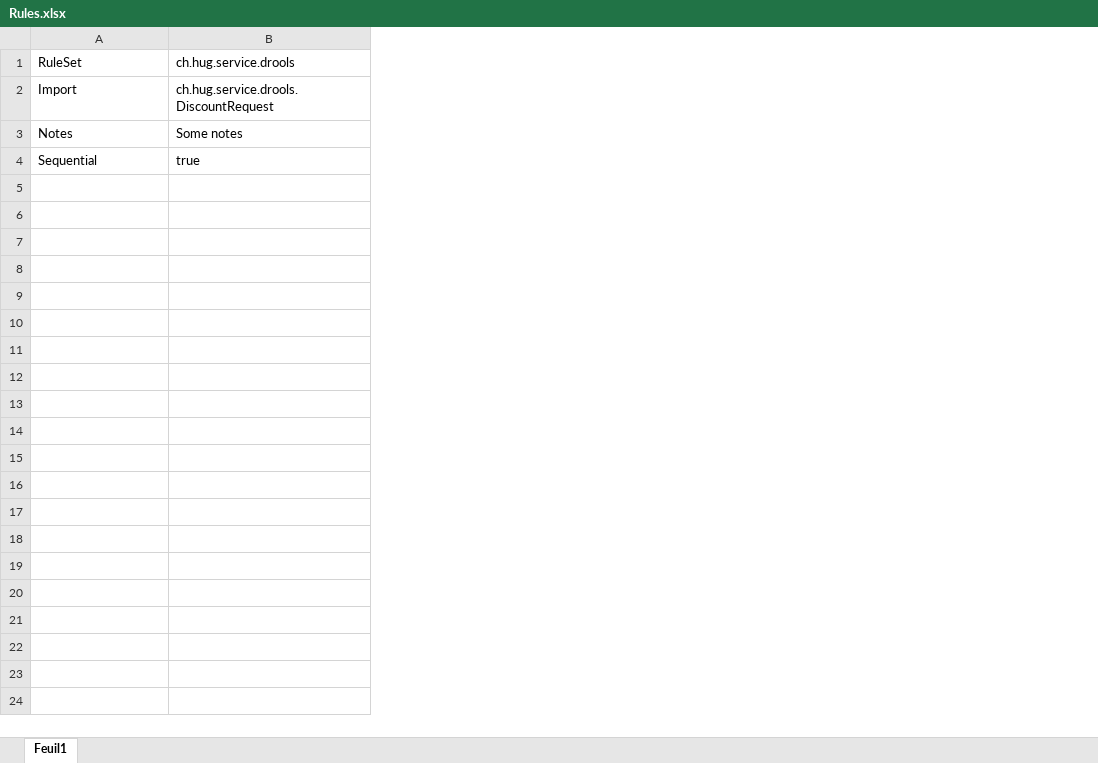
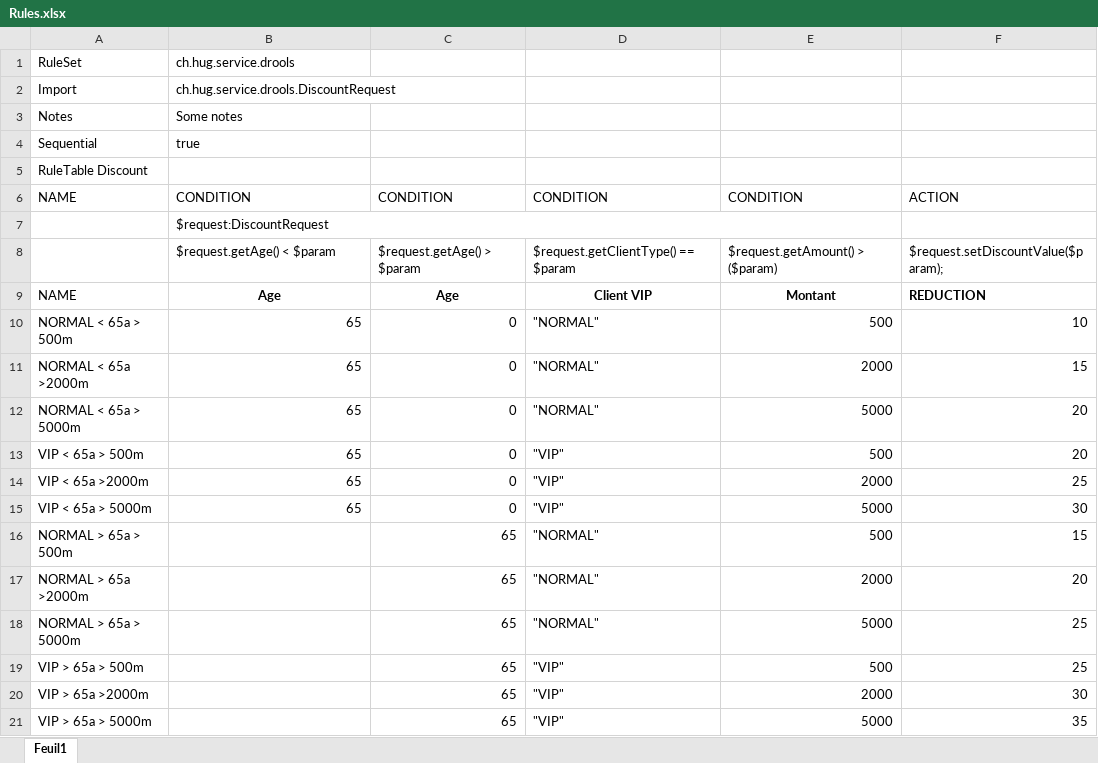
Before and after one commit to halitMislimi/drools-test, an Excel workbook: src/main/resources/ch/hug/service/drools/Rules.xlsx, sheet Feuil1, drawn as a sheet; values as stored, in another font and other column widths than the file's, no borders; the diff names each change by its address in the sheet, - before the commit and + after, or states it on an @@ line.

Commit message:
Implémentation du niveau 1
Mise en place des règles dans excel et génération des setters et getters

```diff
--- a/src/main/resources/ch/hug/service/drools/Rules.xlsx (sheet Feuil1)
+++ b/src/main/resources/ch/hug/service/drools/Rules.xlsx (sheet Feuil1)
+column C, empty
+column D, empty
+column E, empty
+column F, empty
+row 5: RuleTable Discount
+row 6: NAME | CONDITION | CONDITION | CONDITION | CONDITION | ACTION
+row 7:  | $request:DiscountRequest
+row 8:  | $request.getAge() < $param | $request.getAge() > $param | $request.getClientType() == $param | $request.getAmount() > ($param) | $request.setDiscountValue($param);
+row 9: NAME | Age | Age | Client VIP | Montant | REDUCTION
+row 10: NORMAL < 65a > 500m | 65 | 0 | "NORMAL" | 500 | 10
+row 11: NORMAL < 65a >2000m | 65 | 0 | "NORMAL" | 2000 | 15
+row 12: NORMAL < 65a > 5000m | 65 | 0 | "NORMAL" | 5000 | 20
+row 13: VIP < 65a > 500m | 65 | 0 | "VIP" | 500 | 20
+row 14: VIP < 65a >2000m | 65 | 0 | "VIP" | 2000 | 25
+row 15: VIP < 65a > 5000m | 65 | 0 | "VIP" | 5000 | 30
+row 16: NORMAL > 65a > 500m |  | 65 | "NORMAL" | 500 | 15
+row 17: NORMAL > 65a >2000m |  | 65 | "NORMAL" | 2000 | 20
+row 18: NORMAL > 65a > 5000m |  | 65 | "NORMAL" | 5000 | 25
+row 19: VIP > 65a > 500m |  | 65 | "VIP" | 500 | 25
+row 20: VIP > 65a >2000m |  | 65 | "VIP" | 2000 | 30
+row 21: VIP > 65a > 5000m |  | 65 | "VIP" | 5000 | 35
```
Also changed, not shown: 1 other file.
